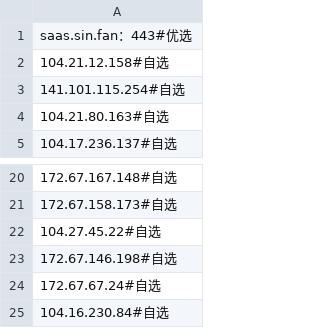
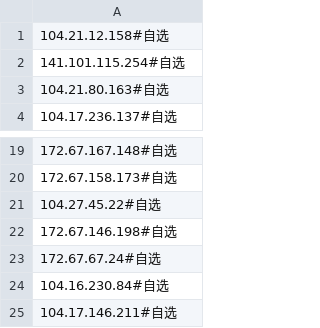
Before and after one commit to cy-2-u/clashspeed, a CSV file: result.csv, drawn as a sheet; only a part is shown, gaps mark what is left out.

Commit message:
Update result.csv

```diff
--- a/result.csv
+++ b/result.csv
@@ -1,2 +1 @@
-saas.sin.fan：443#优选
 104.21.12.158#自选
@@ -25 +24,2 @@ saas.sin.fan：443#优选
 104.16.230.84#自选
+104.17.146.211#自选
```
